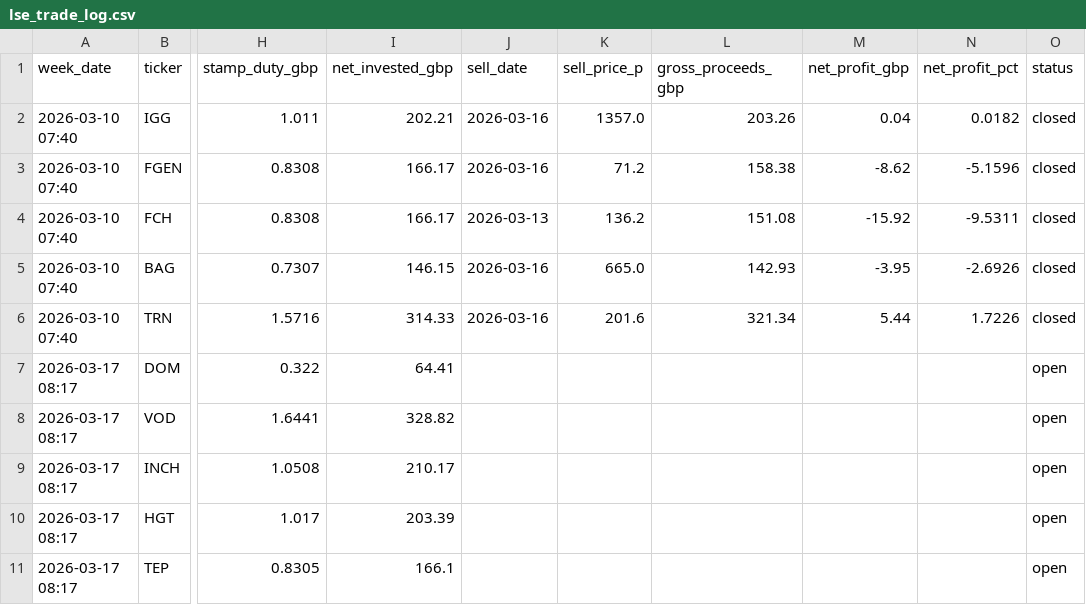
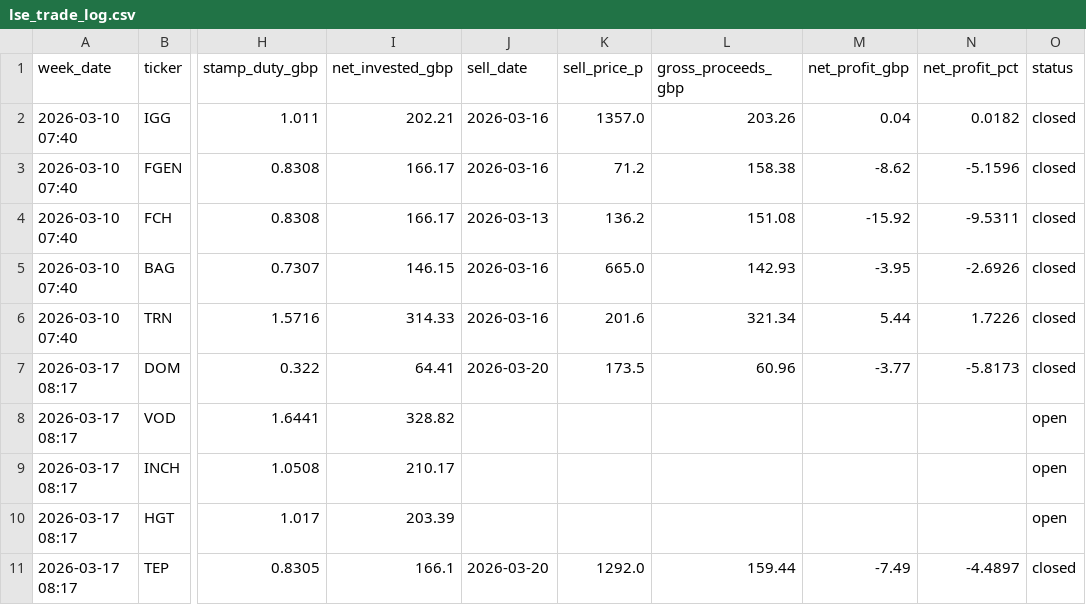
Before and after one commit to obrienjames051/LSE_Stock_Analyser, a CSV file: lse_trade_log.csv, drawn as a sheet; only a part is shown, gaps mark what is left out; the diff names each change by its address in the sheet, - before the commit and + after, or states it on an @@ line.

Commit message:
updated data files

```diff
--- a/lse_trade_log.csv
+++ b/lse_trade_log.csv
-J7 (sell_date): (empty)
+J7 (sell_date): 2026-03-20
-K7 (sell_price_p): (empty)
+K7 (sell_price_p): 173.5
-L7 (gross_proceeds_gbp): (empty)
+L7 (gross_proceeds_gbp): 60.96
-M7 (net_profit_gbp): (empty)
+M7 (net_profit_gbp): -3.77
-N7 (net_profit_pct): (empty)
+N7 (net_profit_pct): -5.8173
-O7 (status): open
+O7 (status): closed
-J11 (sell_date): (empty)
+J11 (sell_date): 2026-03-20
-K11 (sell_price_p): (empty)
+K11 (sell_price_p): 1292.0
-L11 (gross_proceeds_gbp): (empty)
+L11 (gross_proceeds_gbp): 159.44
-M11 (net_profit_gbp): (empty)
+M11 (net_profit_gbp): -7.49
-N11 (net_profit_pct): (empty)
+N11 (net_profit_pct): -4.4897
-O11 (status): open
+O11 (status): closed
```
Also changed, not shown: 3 other files.
